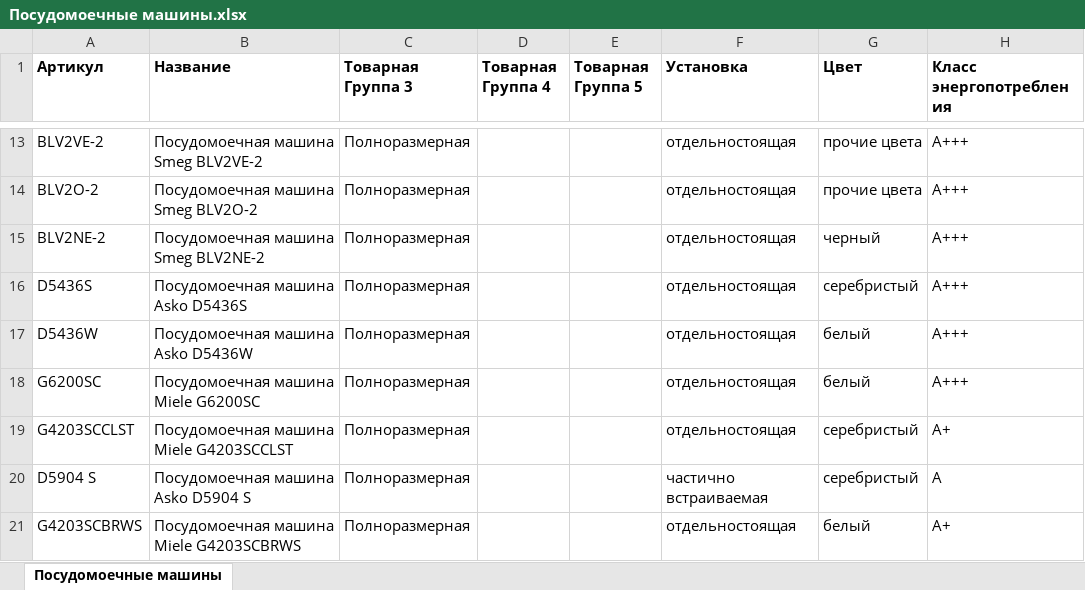
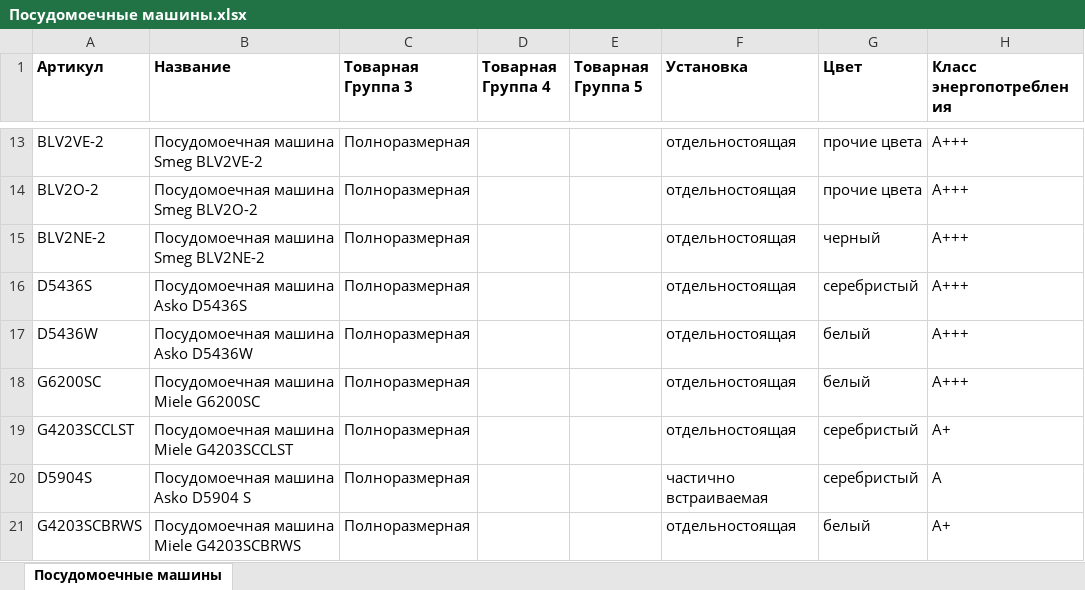
Before and after one commit to saigon1983/SiteWork, an Excel workbook: DataFolder/ExcelFiles/Product groups/Бытовая техника/Посудомоечные машины.xlsx, sheet Посудомоечные машины, drawn as a sheet; only a part is shown, gaps mark what is left out; values as stored, in another font and other column widths than the file's, no borders; the diff names each change by its address in the sheet, - before the commit and + after, or states it on an @@ line.

```diff
--- a/DataFolder/ExcelFiles/Product groups/Бытовая техника/Посудомоечные машины.xlsx (sheet Посудомоечные машины)
+++ b/DataFolder/ExcelFiles/Product groups/Бытовая техника/Посудомоечные машины.xlsx (sheet Посудомоечные машины)
-A20 (Артикул): D5904 S
+A20 (Артикул): D5904S
```
Also changed, not shown: DataFolder/ExcelFiles/Product groups/Бытовая техника/Стиральные машины.xlsx, DataFolder/ExcelFiles/Product groups/Бытовая техника/Сушильные машины.xlsx, 12 other files.
